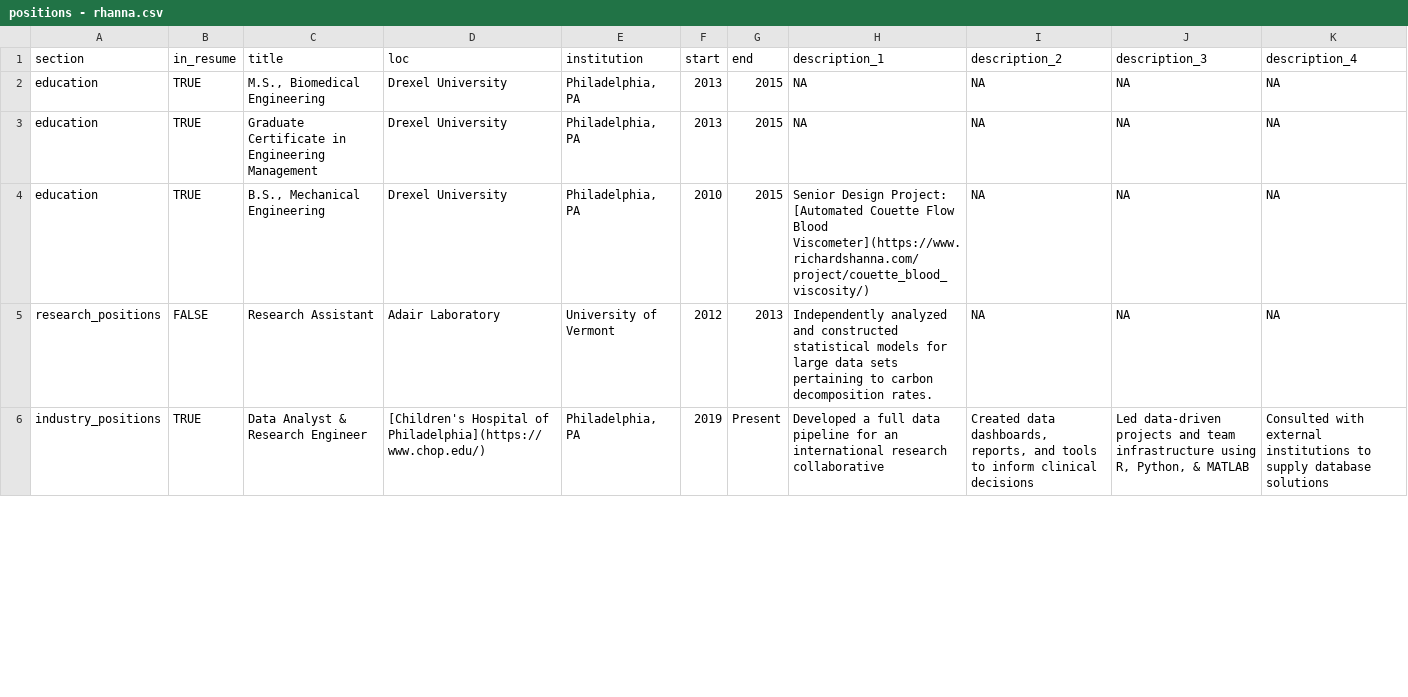
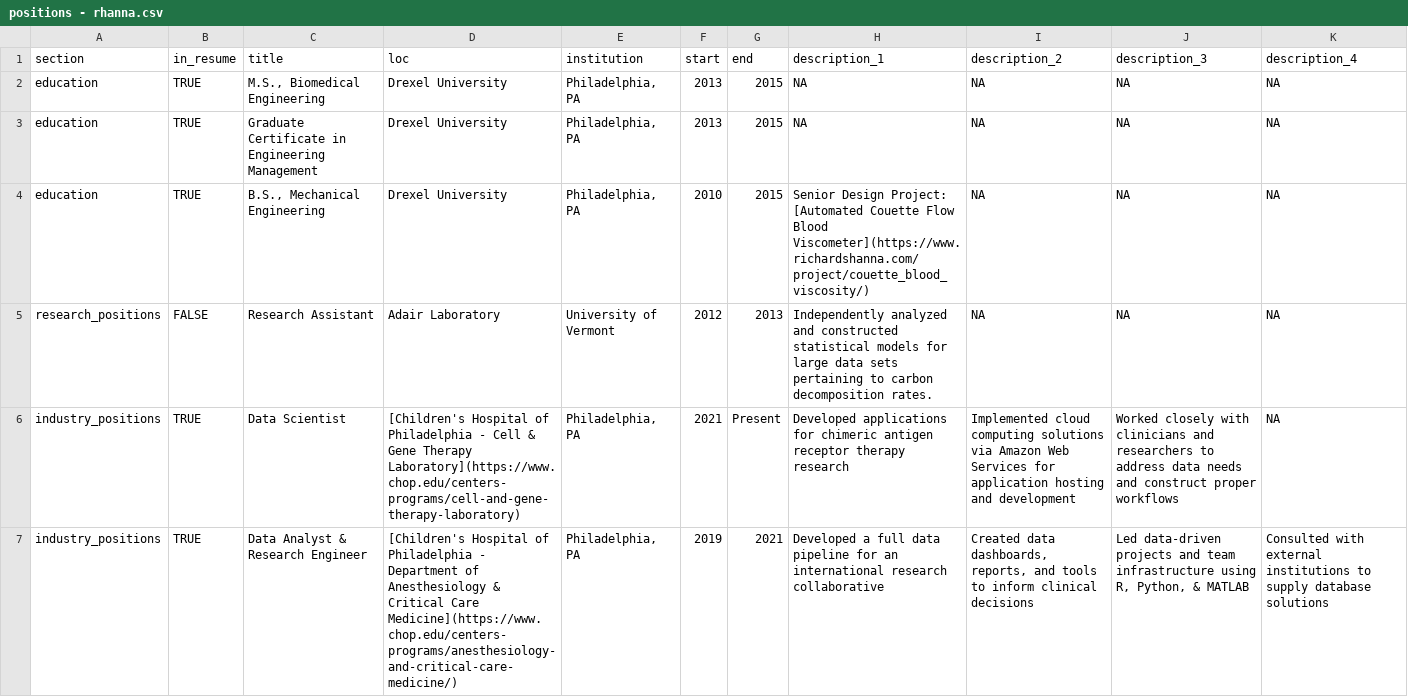
Before and after one commit to rsh52/RHanna-Resume, a CSV file: positions - rhanna.csv, drawn as a sheet; only a part is shown; the diff covers the shown part only.

Commit message:
Update Resume - 20210827

```diff
--- a/positions - rhanna.csv
+++ b/positions - rhanna.csv
@@ -5,2 +5,3 @@ education,TRUE,"B.S., Mechanical Engineering",Drexel University,"Philadelphia, P
 research_positions,FALSE,Research Assistant,Adair Laboratory,University of Vermont,2012,2013,Independently analyzed and constructed statistical models for large data sets pertaining to carbon decomposition rates.,NA,NA,NA
-industry_positions,TRUE,Data Analyst & Research Engineer,[Children's Hospital of Philadelphia](https://www.chop.edu/),"Philadelphia, PA",2019,Present,Developed a full data pipeline for an international research collaborative,"Created data dashboards, reports, and tools to inform clinical decisions","Led data-driven projects and team infrastructure using R, Python, & MATLAB",Consulted with external institutions to supply database solutions
+industry_positions,TRUE,Data Scientist,[Children's Hospital of Philadelphia - Cell & Gene Therapy Laboratory](https://www.chop.edu/centers-programs/cell-and-gene-therapy-laboratory),"Philadelphia, PA",2021,Present,Developed applications for chimeric antigen receptor therapy research,Implemented cloud computing solutions via Amazon Web Services for application hosting and development,Worked closely with clinicians and researchers to address data needs and construct proper workflows,NA
+industry_positions,TRUE,Data Analyst & Research Engineer,[Children's Hospital of Philadelphia - Department of Anesthesiology & Critical Care Medicine](https://www.chop.edu/centers-programs/anesthesiology-and-critical-care-medicine/),"Philadelphia, PA",2019,2021,Developed a full data pipeline for an international research collaborative,"Created data dashboards, reports, and tools to inform clinical decisions","Led data-driven projects and team infrastructure using R, Python, & MATLAB",Consulted with external institutions to supply database solutions
```
Also changed, not shown: 2 edited cells elsewhere in this file, 3 other files.
